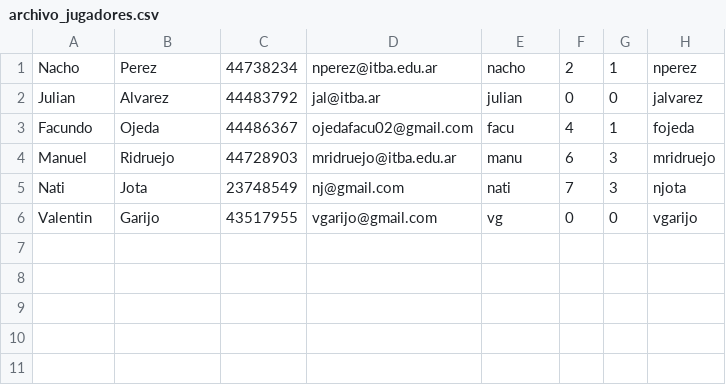
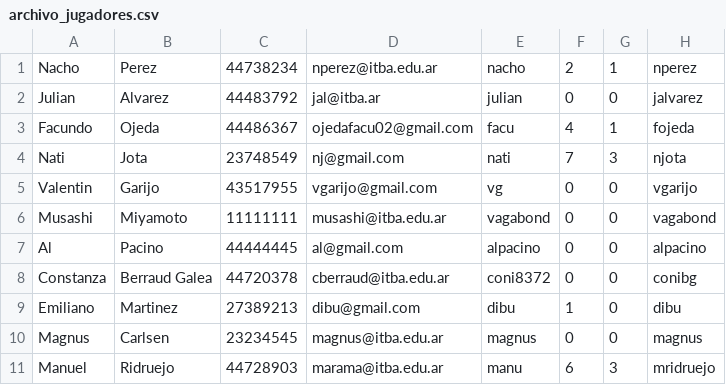
Before and after one commit to manuelridruejo/Juego-Truco, a CSV file: archivo_jugadores.csv, drawn as a sheet; removed rows and columns are numbered as before the commit, all else as after; the diff names each change by its address in the sheet, - before the commit and + after, or states it on an @@ line.

```diff
--- a/archivo_jugadores.csv
+++ b/archivo_jugadores.csv
-row 4: Manuel | Ridruejo | 44728903 | mridruejo@itba.edu.ar | manu | 6 | 3 | mridruejo
+row 6: Musashi | Miyamoto | 11111111 | musashi@itba.edu.ar | vagabond | 0 | 0 | vagabond
+row 7: Al | Pacino | 44444445 | al@gmail.com | alpacino | 0 | 0 | alpacino
+row 8: Constanza | Berraud Galea | 44720378 | cberraud@itba.edu.ar | coni8372 | 0 | 0 | conibg
+row 9: Emiliano | Martinez | 27389213 | dibu@gmail.com | dibu | 1 | 0 | dibu
+row 10: Magnus | Carlsen | 23234545 | magnus@itba.edu.ar | magnus | 0 | 0 | magnus
+row 11: Manuel | Ridruejo | 44728903 | marama@itba.edu.ar | manu | 6 | 3 | mridruejo
```
Also changed, not shown: archivo_partidas.csv, 4 other files.
